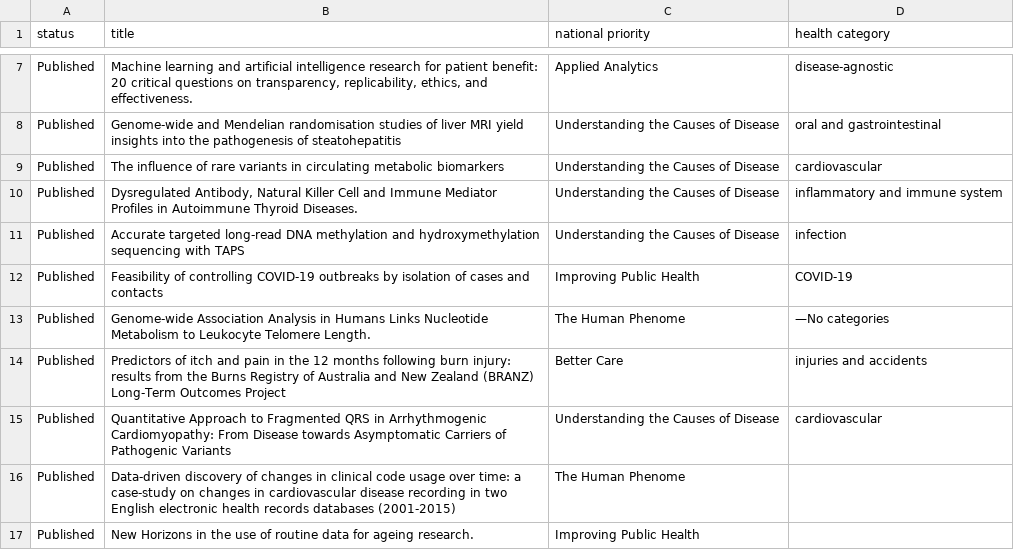
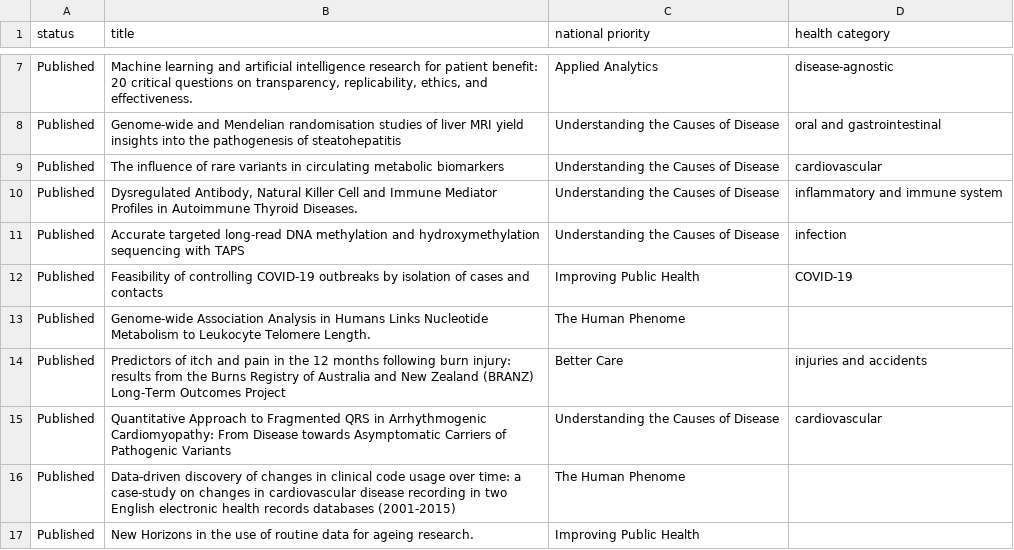
Before and after one commit to shahria73/papers, a CSV file: data/national-priorities.csv, drawn as a sheet; only a part is shown, gaps mark what is left out.

Commit message:
Minor fix

```diff
--- a/data/national-priorities.csv
+++ b/data/national-priorities.csv
@@ -12,3 +12,3 @@ Published,Accurate targeted long-read DNA methylation and hydroxymethylation seq
 Published,Feasibility of controlling COVID-19 outbreaks by isolation of cases and contacts,Improving Public Health,COVID-19
-Published,Genome-wide Association Analysis in Humans Links Nucleotide Metabolism to Leukocyte Telomere Length.,The Human Phenome,—No categories
+Published,Genome-wide Association Analysis in Humans Links Nucleotide Metabolism to Leukocyte Telomere Length.,The Human Phenome,
 Published,Predictors of itch and pain in the 12 months following burn injury: results from the Burns Registry of Australia and New Zealand (BRANZ) Long-Term Outcomes Project,Better Care,injuries and accidents
```
